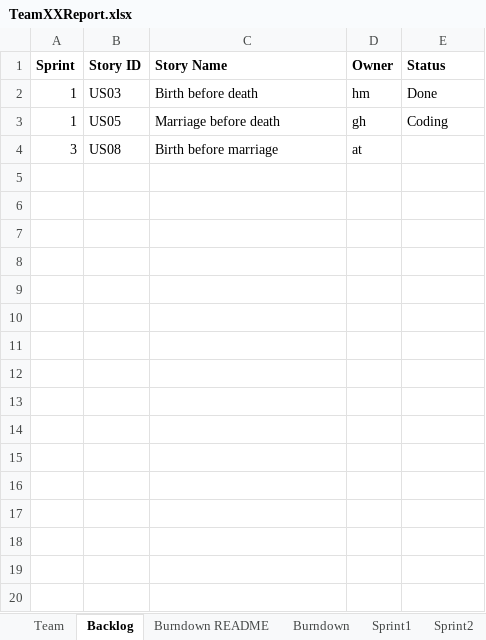
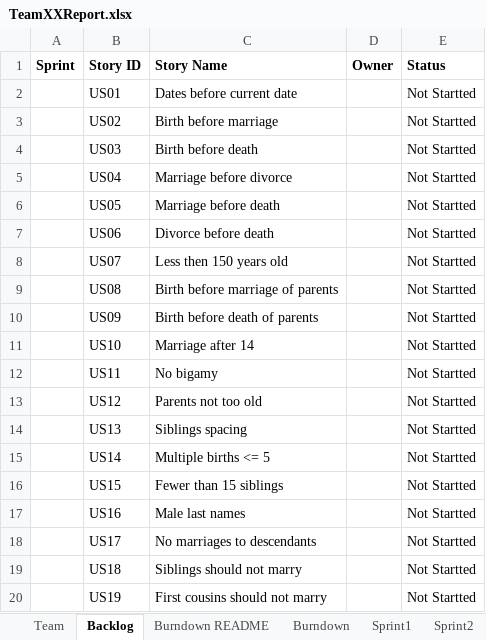
Before and after one commit to Vicky-Rana/GEDCOM-Family-Tree-Project, an Excel workbook: Docs/TeamXXReport.xlsx, sheet Backlog, drawn as a sheet; only a part is shown; values as stored, in another font and other column widths than the file's, no borders; addresses are those after the commit; the diff covers the shown part only; the diff names each change by its address in the sheet, - before the commit and + after, or states it on an @@ line.

Commit message:
Add files via upload

```diff
--- a/Docs/TeamXXReport.xlsx (sheet Backlog)
+++ b/Docs/TeamXXReport.xlsx (sheet Backlog)
+row 2:  | US01 | Dates before current date |  | Not Startted
+row 3:  | US02 | Birth before marriage |  | Not Startted
-A4 (Sprint): 1
+A4 (Sprint): (empty)
-D4 (Owner): hm
+D4 (Owner): (empty)
-E4 (Status): Done
+E4 (Status): Not Startted
+row 5:  | US04 | Marriage before divorce |  | Not Startted
-A6 (Sprint): 1
+A6 (Sprint): (empty)
-D6 (Owner): gh
+D6 (Owner): (empty)
-E6 (Status): Coding
+E6 (Status): Not Startted
+row 7:  | US06 | Divorce before death |  | Not Startted
+row 8:  | US07 | Less then 150 years old |  | Not Startted
-A9 (Sprint): 3
+A9 (Sprint): (empty)
-C9 (Story Name): Birth before marriage
+C9 (Story Name): Birth before marriage of parents
-D9 (Owner): at
+D9 (Owner): (empty)
-E9 (Status): (empty)
+E9 (Status): Not Startted
+row 10:  | US09 | Birth before death of parents |  | Not Startted
+row 11:  | US10 | Marriage after 14 |  | Not Startted
+row 12:  | US11 | No bigamy |  | Not Startted
+row 13:  | US12 | Parents not too old |  | Not Startted
+row 14:  | US13 | Siblings spacing |  | Not Startted
+row 15:  | US14 | Multiple births <= 5 |  | Not Startted
+row 16:  | US15 | Fewer than 15 siblings |  | Not Startted
+row 17:  | US16 | Male last names |  | Not Startted
+row 18:  | US17 | No marriages to descendants |  | Not Startted
+row 19:  | US18 | Siblings should not marry |  | Not Startted
+row 20:  | US19 | First cousins should not marry |  | Not Startted
```
Also changed, not shown: 23 added rows elsewhere in this sheet, sheet Sprint1, sheet Team, sheet Burndown README, sheet Burndown, charts or pictures.
